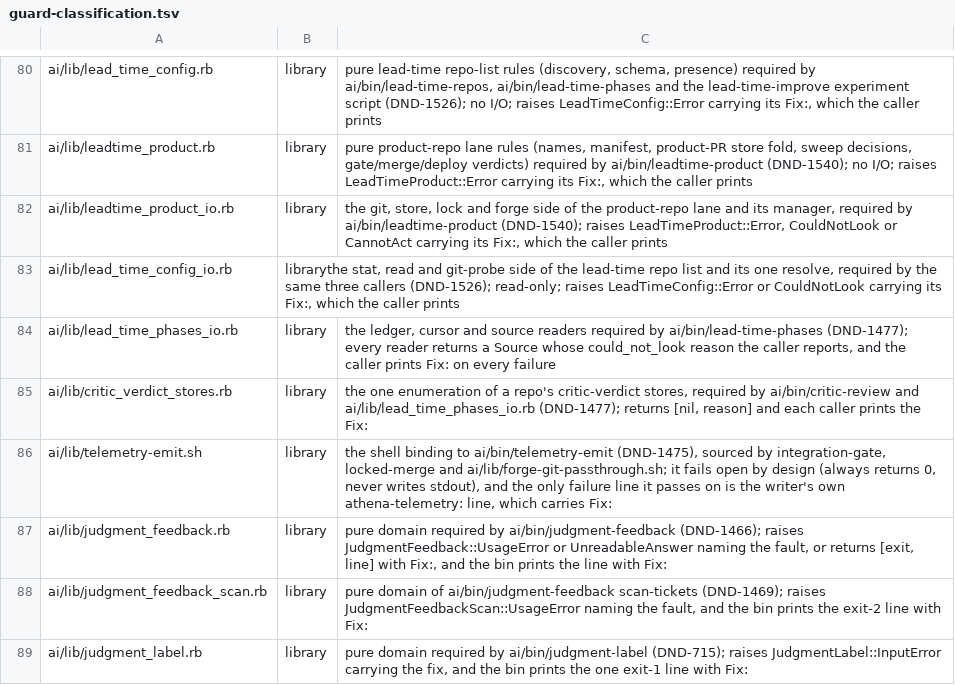
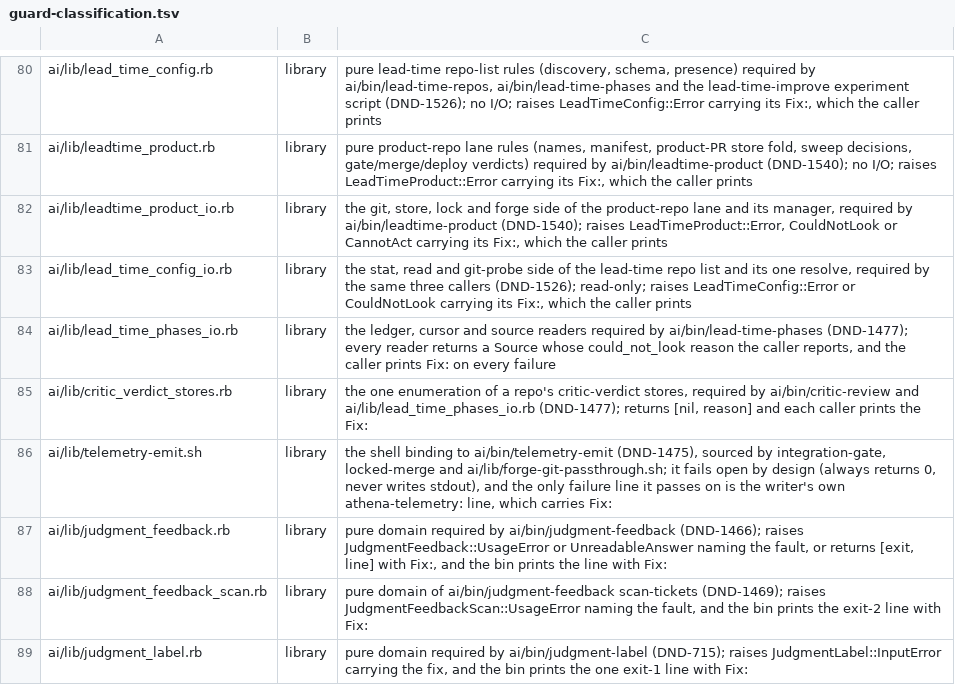
Before and after one commit to CJPoll/custom, a TSV file: ai/guard-classification.tsv, drawn as a sheet; only a part is shown, gaps mark what is left out.

```diff
--- a/ai/guard-classification.tsv
+++ b/ai/guard-classification.tsv
@@ -82,3 +82,3 @@ ai/lib/leadtime_product.rb	library	pure product-repo lane rules (names, manifest
 ai/lib/leadtime_product_io.rb	library	the git, store, lock and forge side of the product-repo lane and its manager, required by ai/bin/leadtime-product (DND-1540); raises LeadTimeProduct::Error, CouldNotLook or CannotAct carrying its Fix:, which the caller prints
-ai/lib/lead_time_config_io.rb	librarythe stat, read and git-probe side of the lead-time repo list and its one resolve, required by the same three callers (DND-1526); read-only; raises LeadTimeConfig::Error or CouldNotLook carrying its Fix:, which the caller prints
+ai/lib/lead_time_config_io.rb	library	the stat, read and git-probe side of the lead-time repo list and its one resolve, required by the same three callers (DND-1526); read-only; raises LeadTimeConfig::Error or CouldNotLook carrying its Fix:, which the caller prints
 ai/lib/lead_time_phases_io.rb	library	the ledger, cursor and source readers required by ai/bin/lead-time-phases (DND-1477); every reader returns a Source whose could_not_look reason the caller reports, and the caller prints Fix: on every failure
```
Also changed, not shown: 11 other files.
